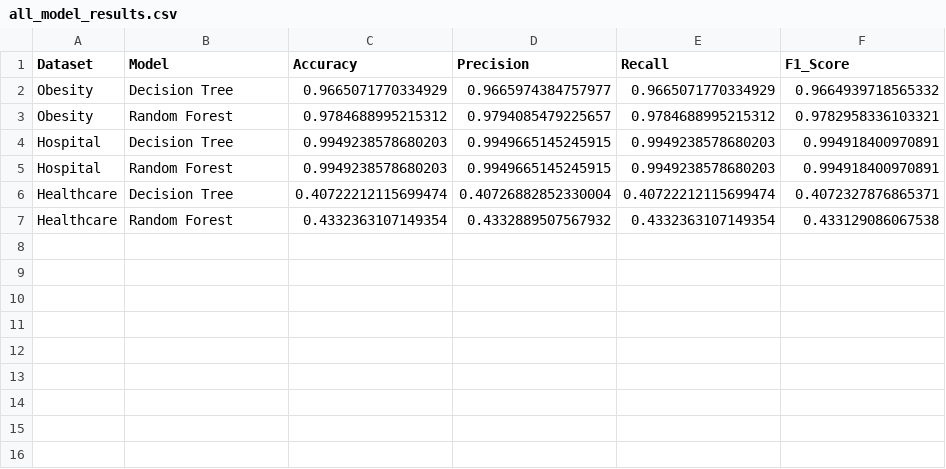
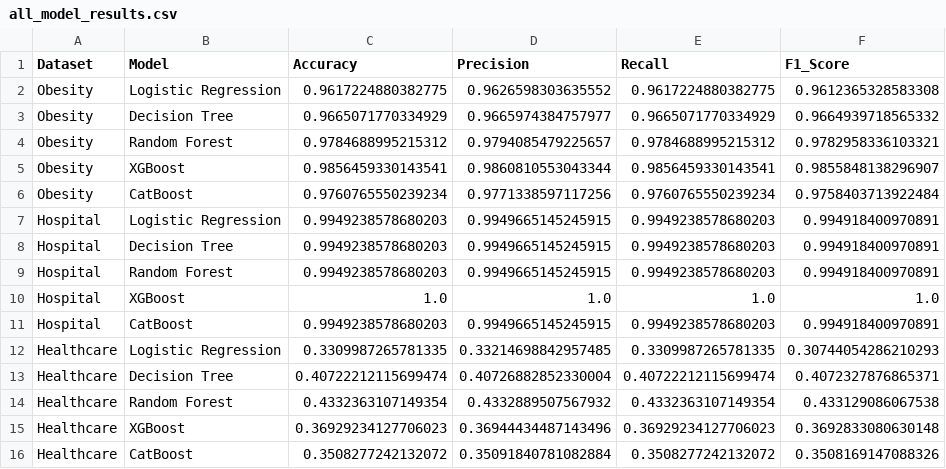
Before and after one commit to harshini-patibandla/KLH-CSE-2026-27-2420030323-Business-Intelligence-Dashboard-Performance-Analytics-in-healthcare, a CSV file: outputs/results/all_model_results.csv, drawn as a sheet; the diff names each change by its address in the sheet, - before the commit and + after, or states it on an @@ line.

Commit message:
Update healthcare BI dashboard with five ML models

```diff
--- a/outputs/results/all_model_results.csv
+++ b/outputs/results/all_model_results.csv
+row 2: Obesity | Logistic Regression | 0.9617224880382775 | 0.9626598303635552 | 0.9617224880382775 | 0.9612365328583308
+row 5: Obesity | XGBoost | 0.9856459330143541 | 0.9860810553043344 | 0.9856459330143541 | 0.9855848138296907
+row 6: Obesity | CatBoost | 0.9760765550239234 | 0.9771338597117256 | 0.9760765550239234 | 0.9758403713922484
+row 7: Hospital | Logistic Regression | 0.9949238578680203 | 0.9949665145245915 | 0.9949238578680203 | 0.994918400970891
+row 10: Hospital | XGBoost | 1.0 | 1.0 | 1.0 | 1.0
+row 11: Hospital | CatBoost | 0.9949238578680203 | 0.9949665145245915 | 0.9949238578680203 | 0.994918400970891
+row 12: Healthcare | Logistic Regression | 0.3309987265781335 | 0.33214698842957485 | 0.3309987265781335 | 0.30744054286210293
+row 15: Healthcare | XGBoost | 0.36929234127706023 | 0.36944434487143496 | 0.36929234127706023 | 0.3692833080630148
+row 16: Healthcare | CatBoost | 0.3508277242132072 | 0.35091840781082884 | 0.3508277242132072 | 0.3508169147088326
```
Also changed, not shown: outputs/results/healthcare_model_results.csv, outputs/results/hospital_model_results.csv, 3 other files.
